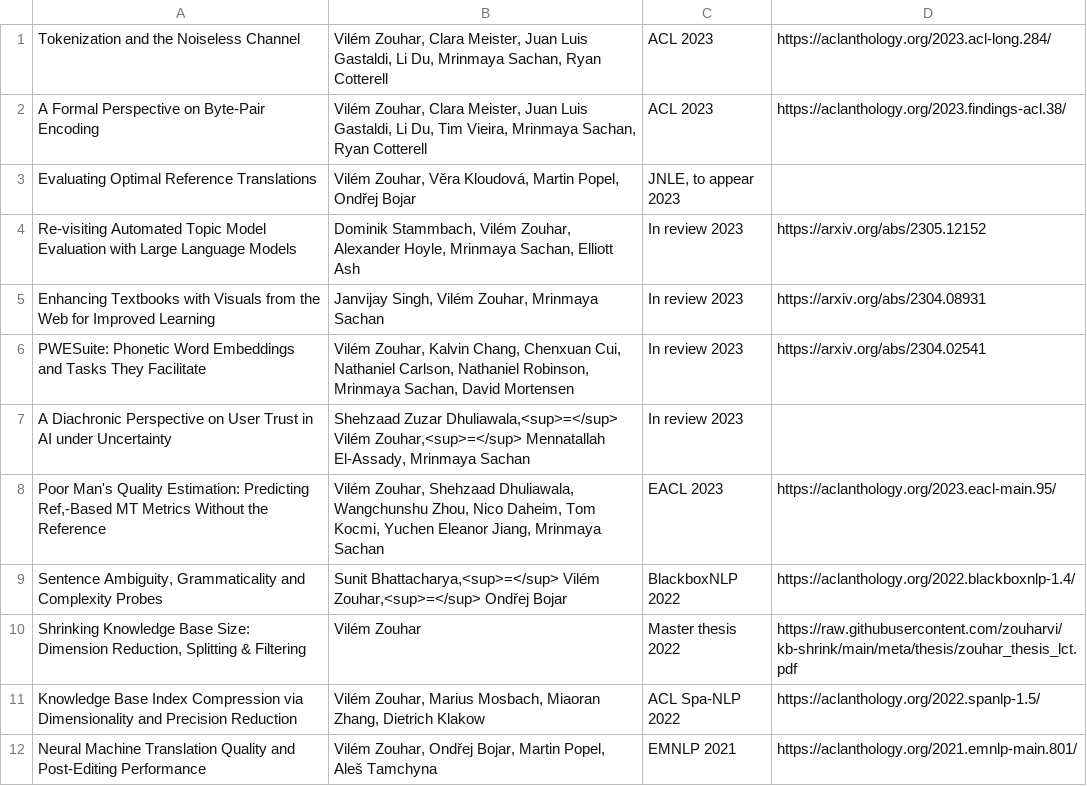
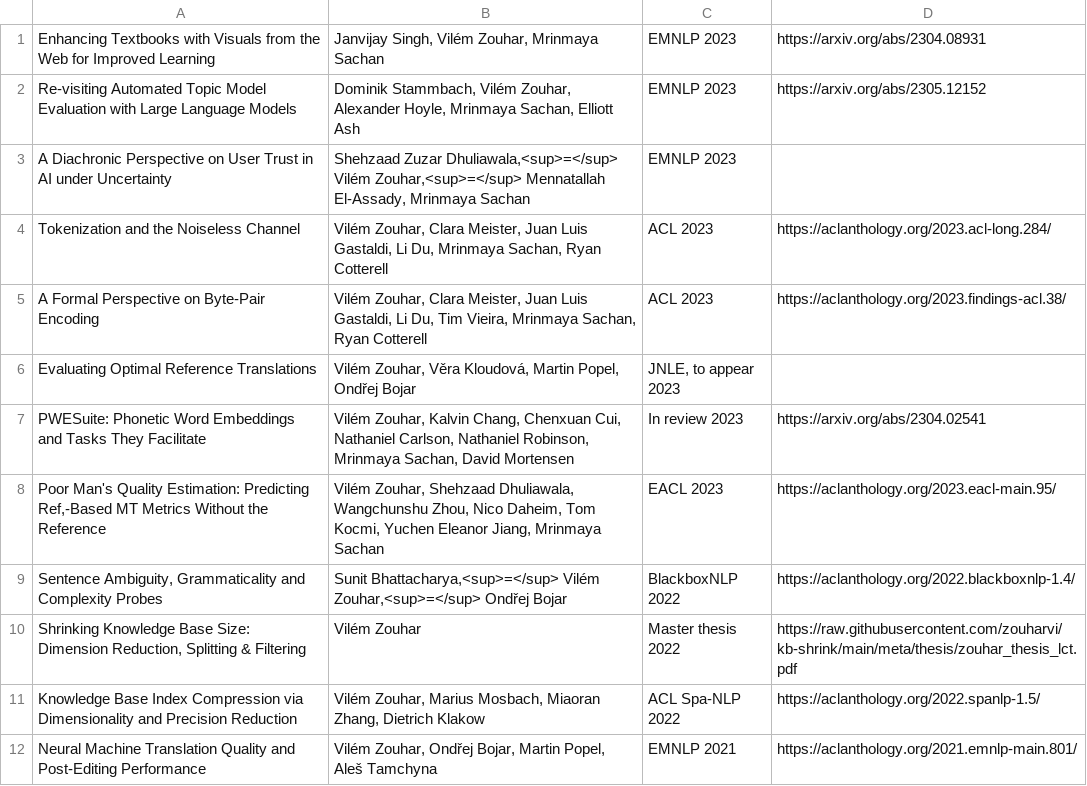
Before and after one commit to zouharvi/zouharvi, a CSV file: pages/publications.csv, drawn as a sheet; only a part is shown.

Commit message:
Update publications.csv

```diff
--- a/pages/publications.csv
+++ b/pages/publications.csv
@@ -1 +1,4 @@
+"Enhancing Textbooks with Visuals from the Web for Improved Learning","Janvijay Singh, Vilém Zouhar, Mrinmaya Sachan","EMNLP 2023","https://arxiv.org/abs/2304.08931"
+"Re-visiting Automated Topic Model Evaluation with Large Language Models","Dominik Stammbach, Vilém Zouhar, Alexander Hoyle, Mrinmaya Sachan, Elliott Ash","EMNLP 2023","https://arxiv.org/abs/2305.12152"
+"A Diachronic Perspective on User Trust in AI under Uncertainty","Shehzaad Zuzar Dhuliawala,<sup>=</sup> Vilém Zouhar,<sup>=</sup> Mennatallah El-Assady, Mrinmaya Sachan","EMNLP 2023",""
 "Tokenization and the Noiseless Channel","Vilém Zouhar, Clara Meister, Juan Luis Gastaldi, Li Du, Mrinmaya Sachan, Ryan Cotterell","ACL 2023","https://aclanthology.org/2023.acl-long.284/"
@@ -3,6 +6,3 @@
 "Evaluating Optimal Reference Translations","Vilém Zouhar, Věra Kloudová, Martin Popel, Ondřej Bojar","JNLE, to appear 2023",""
-"Re-visiting Automated Topic Model Evaluation with Large Language Models","Dominik Stammbach, Vilém Zouhar, Alexander Hoyle, Mrinmaya Sachan, Elliott Ash","In review 2023","https://arxiv.org/abs/2305.12152"
-"Enhancing Textbooks with Visuals from the Web for Improved Learning","Janvijay Singh, Vilém Zouhar, Mrinmaya Sachan","In review 2023","https://arxiv.org/abs/2304.08931"
 "PWESuite: Phonetic Word Embeddings and Tasks They Facilitate","Vilém Zouhar, Kalvin Chang, Chenxuan Cui, Nathaniel Carlson, Nathaniel Robinson, Mrinmaya Sachan, David Mortensen","In review 2023","https://arxiv.org/abs/2304.02541"
-"A Diachronic Perspective on User Trust in AI under Uncertainty","Shehzaad Zuzar Dhuliawala,<sup>=</sup> Vilém Zouhar,<sup>=</sup> Mennatallah El-Assady, Mrinmaya Sachan","In review 2023",""
 "Poor Man's Quality Estimation: Predicting Ref,-Based MT Metrics Without the Reference","Vilém Zouhar, Shehzaad Dhuliawala, Wangchunshu Zhou, Nico Daheim, Tom Kocmi, Yuchen Eleanor Jiang, Mrinmaya Sachan","EACL 2023","https://aclanthology.org/2023.eacl-main.95/"
```
